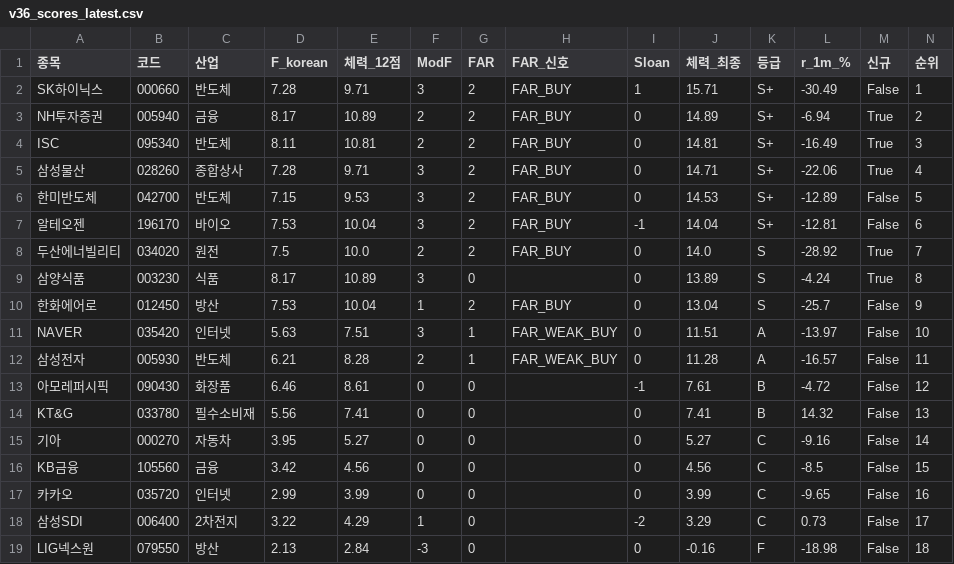
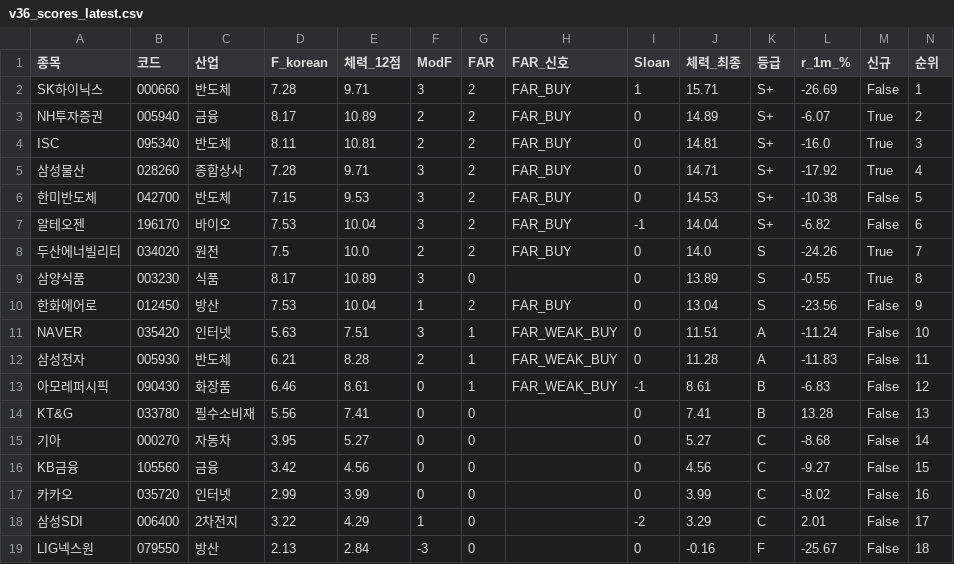
Before and after one commit to luminae21-source/jinwoo-quant-auto, a CSV file: docs/v36_scores_latest.csv, drawn as a sheet.

```diff
--- a/docs/v36_scores_latest.csv
+++ b/docs/v36_scores_latest.csv
@@ -1,19 +1,19 @@
 종목,코드,산업,F_korean,체력_12점,ModF,FAR,FAR_신호,Sloan,체력_최종,등급,r_1m_%,신규,순위
-SK하이닉스,000660,반도체,7.28,9.71,3,2,FAR_BUY,1,15.71,S+,-30.49,False,1
-NH투자증권,005940,금융,8.17,10.89,2,2,FAR_BUY,0,14.89,S+,-6.94,True,2
-ISC,095340,반도체,8.11,10.81,2,2,FAR_BUY,0,14.81,S+,-16.49,True,3
-삼성물산,028260,종합상사,7.28,9.71,3,2,FAR_BUY,0,14.71,S+,-22.06,True,4
-한미반도체,042700,반도체,7.15,9.53,3,2,FAR_BUY,0,14.53,S+,-12.89,False,5
-알테오젠,196170,바이오,7.53,10.04,3,2,FAR_BUY,-1,14.04,S+,-12.81,False,6
-두산에너빌리티,034020,원전,7.5,10.0,2,2,FAR_BUY,0,14.0,S,-28.92,True,7
-삼양식품,003230,식품,8.17,10.89,3,0,,0,13.89,S,-4.24,True,8
-한화에어로,012450,방산,7.53,10.04,1,2,FAR_BUY,0,13.04,S,-25.7,False,9
-NAVER,035420,인터넷,5.63,7.51,3,1,FAR_WEAK_BUY,0,11.51,A,-13.97,False,10
-삼성전자,005930,반도체,6.21,8.28,2,1,FAR_WEAK_BUY,0,11.28,A,-16.57,False,11
-아모레퍼시픽,090430,화장품,6.46,8.61,0,0,,-1,7.61,B,-4.72,False,12
-KT&G,033780,필수소비재,5.56,7.41,0,0,,0,7.41,B,14.32,False,13
-기아,000270,자동차,3.95,5.27,0,0,,0,5.27,C,-9.16,False,14
-KB금융,105560,금융,3.42,4.56,0,0,,0,4.56,C,-8.5,False,15
-카카오,035720,인터넷,2.99,3.99,0,0,,0,3.99,C,-9.65,False,16
-삼성SDI,006400,2차전지,3.22,4.29,1,0,,-2,3.29,C,0.73,False,17
-LIG넥스원,079550,방산,2.13,2.84,-3,0,,0,-0.16,F,-18.98,False,18
+SK하이닉스,000660,반도체,7.28,9.71,3,2,FAR_BUY,1,15.71,S+,-26.69,False,1
+NH투자증권,005940,금융,8.17,10.89,2,2,FAR_BUY,0,14.89,S+,-6.07,True,2
+ISC,095340,반도체,8.11,10.81,2,2,FAR_BUY,0,14.81,S+,-16.0,True,3
+삼성물산,028260,종합상사,7.28,9.71,3,2,FAR_BUY,0,14.71,S+,-17.92,True,4
+한미반도체,042700,반도체,7.15,9.53,3,2,FAR_BUY,0,14.53,S+,-10.38,False,5
+알테오젠,196170,바이오,7.53,10.04,3,2,FAR_BUY,-1,14.04,S+,-6.82,False,6
+두산에너빌리티,034020,원전,7.5,10.0,2,2,FAR_BUY,0,14.0,S,-24.26,True,7
+삼양식품,003230,식품,8.17,10.89,3,0,,0,13.89,S,-0.55,True,8
+한화에어로,012450,방산,7.53,10.04,1,2,FAR_BUY,0,13.04,S,-23.56,False,9
+NAVER,035420,인터넷,5.63,7.51,3,1,FAR_WEAK_BUY,0,11.51,A,-11.24,False,10
+삼성전자,005930,반도체,6.21,8.28,2,1,FAR_WEAK_BUY,0,11.28,A,-11.83,False,11
+아모레퍼시픽,090430,화장품,6.46,8.61,0,1,FAR_WEAK_BUY,-1,8.61,B,-6.83,False,12
+KT&G,033780,필수소비재,5.56,7.41,0,0,,0,7.41,B,13.28,False,13
+기아,000270,자동차,3.95,5.27,0,0,,0,5.27,C,-8.68,False,14
+KB금융,105560,금융,3.42,4.56,0,0,,0,4.56,C,-9.27,False,15
+카카오,035720,인터넷,2.99,3.99,0,0,,0,3.99,C,-8.02,False,16
+삼성SDI,006400,2차전지,3.22,4.29,1,0,,-2,3.29,C,2.01,False,17
+LIG넥스원,079550,방산,2.13,2.84,-3,0,,0,-0.16,F,-25.67,False,18
```
Also changed, not shown: docs/overlay_scores.csv, docs/v37_1_scores.csv, 10 other files.
